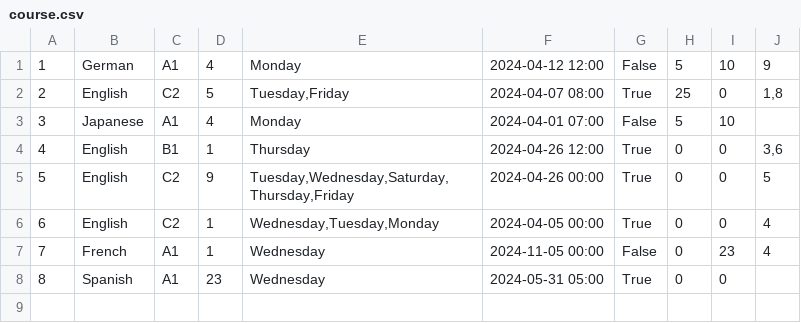
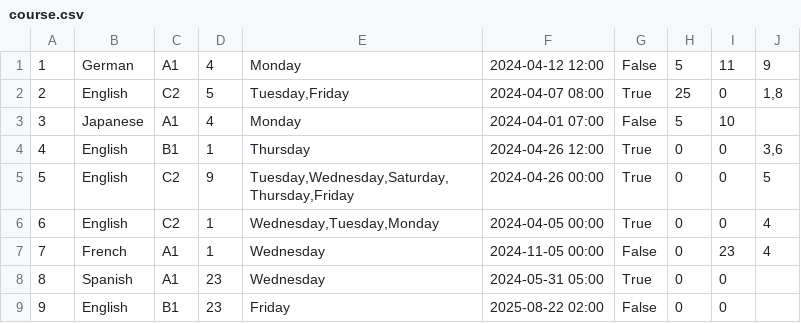
Before and after one commit to IvanaaXD/USI, a CSV file: LangLang/Data/course.csv, drawn as a sheet.

Commit message:
refactor file names, function names and change courseId to Id

```diff
--- a/LangLang/Data/course.csv
+++ b/LangLang/Data/course.csv
@@ -1,2 +1,2 @@
-1|German|A1|4|Monday|2024-04-12 12:00|False|5|10|9
+1|German|A1|4|Monday|2024-04-12 12:00|False|5|11|9
 2|English|C2|5|Tuesday,Friday|2024-04-07 08:00|True|25|0|1,8
@@ -8 +8,2 @@
 8|Spanish|A1|23|Wednesday|2024-05-31 05:00|True|0|0|
+9|English|B1|23|Friday|2025-08-22 02:00|False|0|0|
```
Also changed, not shown: LangLang/Data/teachers.csv, 15 other files.
